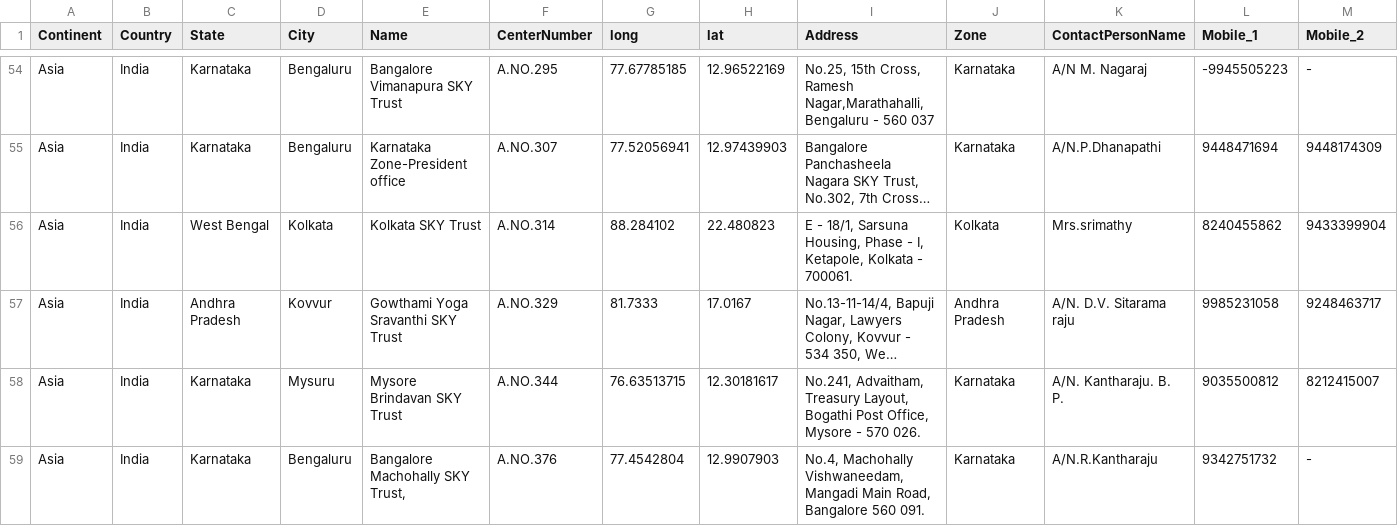
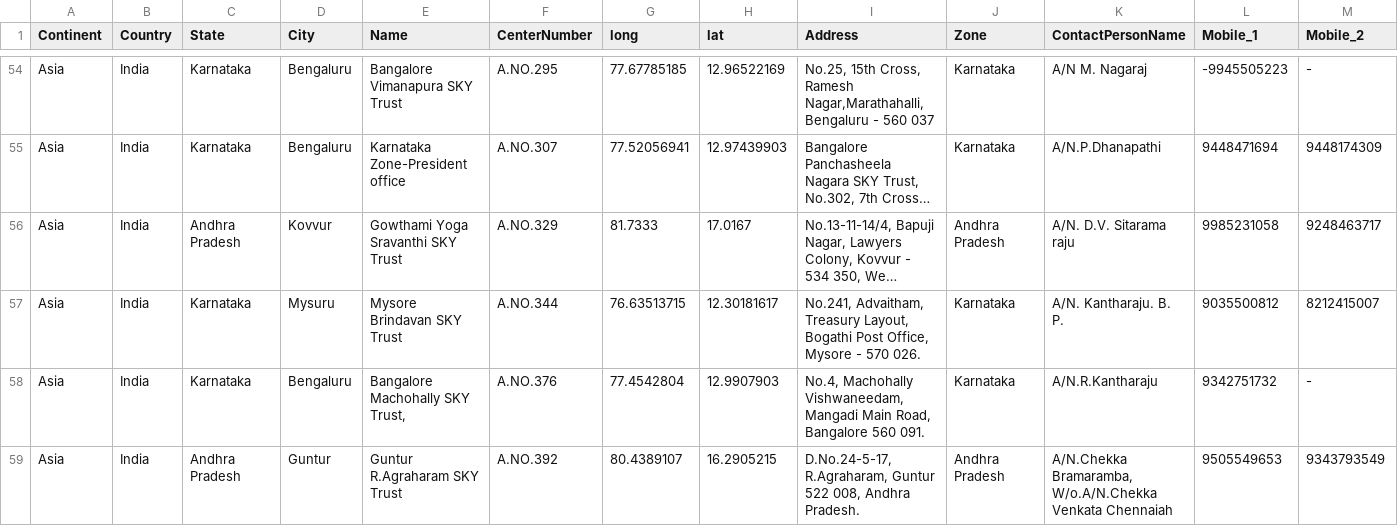
Before and after one commit to WCSC-Engineering/wcsc-spayee, a CSV file: assets/data/centers/centers.csv, drawn as a sheet; only a part is shown, gaps mark what is left out; the shorter side is filled out with more unchanged rows; long unchanged cells end in …; removed rows and columns are numbered as before the commit, all else as after; rows hold the shown columns only; the diff covers the shown part only; the diff names each change by its address in the sheet, - before the commit and + after, or states it on an @@ line.

```diff
--- a/assets/data/centers/centers.csv
+++ b/assets/data/centers/centers.csv
-row 56: Asia | India | West Bengal | Kolkata | Kolkata SKY Trust | A.NO.314 | 88.284102 | 22.480823 | E - 18/1, Sarsuna Housing, Phase - I, Ketapole, Kolkata - 700061. | Kolkata | Mrs.srimathy | 8240455862 | 9433399904
```
Also changed, not shown: 1 added row and 5 edited cells elsewhere in this file, 4 other files.
